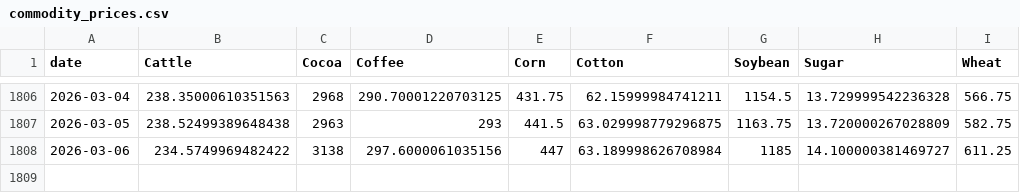
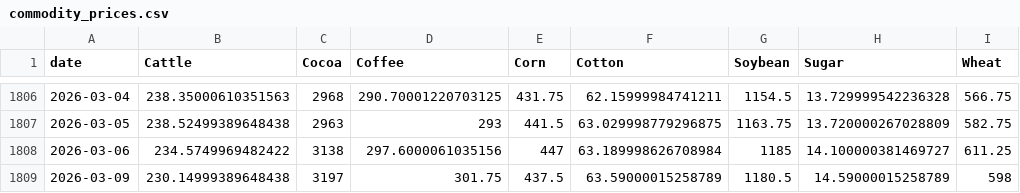
Before and after one commit to PAICEconometrics/site, a CSV file: data/commodity_prices.csv, drawn as a sheet; only a part is shown, gaps mark what is left out; the diff names each change by its address in the sheet, - before the commit and + after, or states it on an @@ line.

```diff
--- a/data/commodity_prices.csv
+++ b/data/commodity_prices.csv
+row 1809: 2026-03-09 | 230.14999389648438 | 3197 | 301.75 | 437.5 | 63.59000015258789 | 1180.5 | 14.59000015258789 | 598
```
Also changed, not shown: data/commodity_prices_long.csv, data/commodity_returns.csv.
